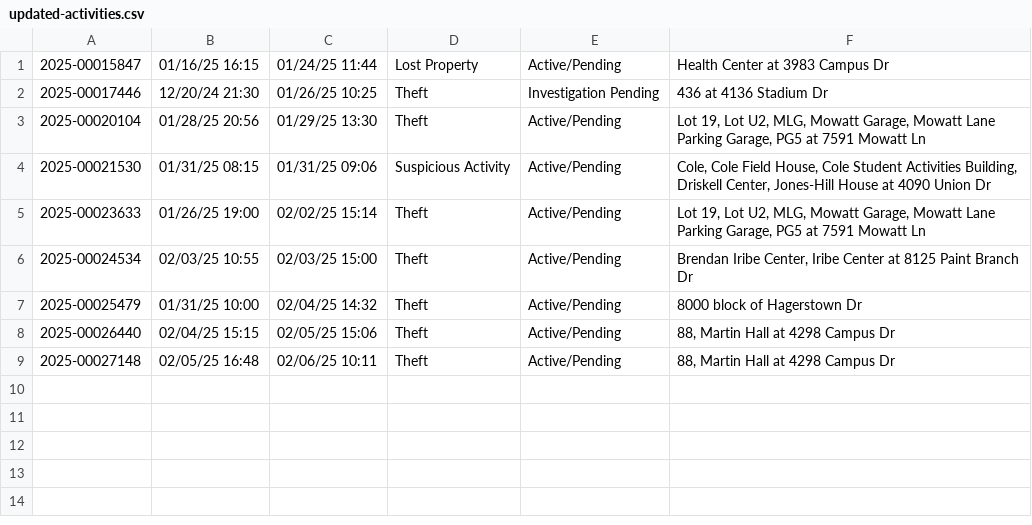
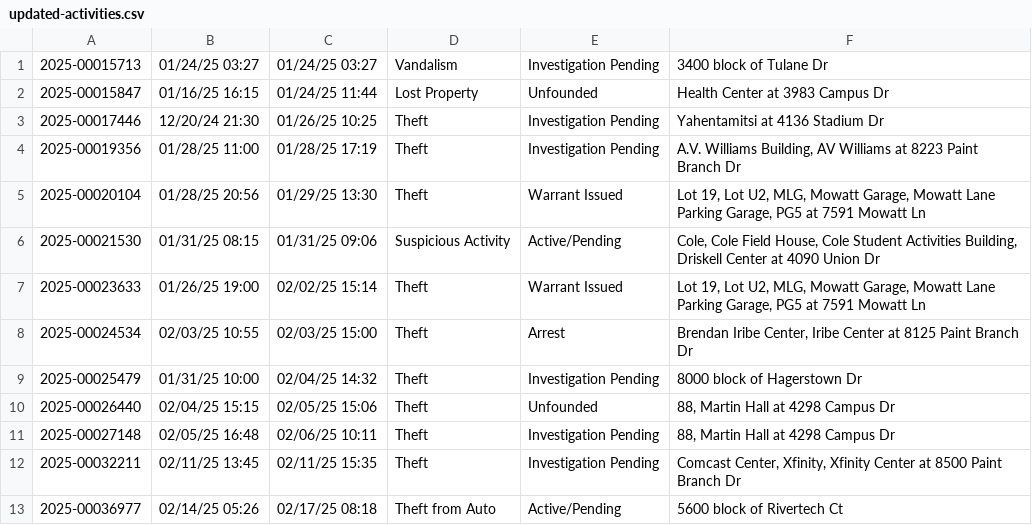
Before and after one commit to rachelmarconi/na-gov-upgrade, a CSV file: data/updated-activities.csv, drawn as a sheet.

```diff
--- a/data/updated-activities.csv
+++ b/data/updated-activities.csv
@@ -1,9 +1,13 @@
-2025-00015847,01/16/25 16:15,01/24/25 11:44,Lost Property,Active/Pending,Health Center at 3983  Campus  Dr
-2025-00017446,12/20/24 21:30,01/26/25 10:25,Theft,Investigation Pending,436 at 4136  Stadium  Dr
-2025-00020104,01/28/25 20:56,01/29/25 13:30,Theft,Active/Pending,"Lot 19, Lot U2, MLG, Mowatt Garage, Mowatt Lane Parking Garage, PG5 at 7591  Mowatt  Ln"
-2025-00021530,01/31/25 08:15,01/31/25 09:06,Suspicious Activity,Active/Pending,"Cole, Cole Field House, Cole Student Activities Building, Driskell Center, Jones-Hill House at 4090  Union  Dr"
-2025-00023633,01/26/25 19:00,02/02/25 15:14,Theft,Active/Pending,"Lot 19, Lot U2, MLG, Mowatt Garage, Mowatt Lane Parking Garage, PG5 at 7591  Mowatt  Ln"
-2025-00024534,02/03/25 10:55,02/03/25 15:00,Theft,Active/Pending,"Brendan Iribe Center, Iribe Center at 8125  Paint Branch  Dr"
-2025-00025479,01/31/25 10:00,02/04/25 14:32,Theft,Active/Pending,8000 block of  Hagerstown  Dr
-2025-00026440,02/04/25 15:15,02/05/25 15:06,Theft,Active/Pending,"88, Martin Hall at 4298  Campus  Dr"
-2025-00027148,02/05/25 16:48,02/06/25 10:11,Theft,Active/Pending,"88, Martin Hall at 4298  Campus  Dr"
+2025-00015713,01/24/25 03:27,01/24/25 03:27,Vandalism,Investigation Pending,3400 block of  Tulane  Dr
+2025-00015847,01/16/25 16:15,01/24/25 11:44,Lost Property,Unfounded,Health Center at 3983  Campus  Dr
+2025-00017446,12/20/24 21:30,01/26/25 10:25,Theft,Investigation Pending,Yahentamitsi at 4136  Stadium  Dr
+2025-00019356,01/28/25 11:00,01/28/25 17:19,Theft,Investigation Pending,"A.V. Williams Building, AV Williams at 8223  Paint Branch  Dr"
+2025-00020104,01/28/25 20:56,01/29/25 13:30,Theft,Warrant Issued,"Lot 19, Lot U2, MLG, Mowatt Garage, Mowatt Lane Parking Garage, PG5 at 7591  Mowatt  Ln"
+2025-00021530,01/31/25 08:15,01/31/25 09:06,Suspicious Activity,Active/Pending,"Cole, Cole Field House, Cole Student Activities Building, Driskell Center at 4090  Union  Dr"
+2025-00023633,01/26/25 19:00,02/02/25 15:14,Theft,Warrant Issued,"Lot 19, Lot U2, MLG, Mowatt Garage, Mowatt Lane Parking Garage, PG5 at 7591  Mowatt  Ln"
+2025-00024534,02/03/25 10:55,02/03/25 15:00,Theft,Arrest,"Brendan Iribe Center, Iribe Center at 8125  Paint Branch  Dr"
+2025-00025479,01/31/25 10:00,02/04/25 14:32,Theft,Investigation Pending,8000 block of  Hagerstown  Dr
+2025-00026440,02/04/25 15:15,02/05/25 15:06,Theft,Unfounded,"88, Martin Hall at 4298  Campus  Dr"
+2025-00027148,02/05/25 16:48,02/06/25 10:11,Theft,Investigation Pending,"88, Martin Hall at 4298  Campus  Dr"
+2025-00032211,02/11/25 13:45,02/11/25 15:35,Theft,Investigation Pending,"Comcast Center, Xfinity, Xfinity Center at 8500  Paint Branch  Dr"
+2025-00036977,02/14/25 05:26,02/17/25 08:18,Theft from Auto,Active/Pending,5600 block of  Rivertech  Ct
```
Also changed, not shown: data/all-police-arrests.csv, 2 other files.
